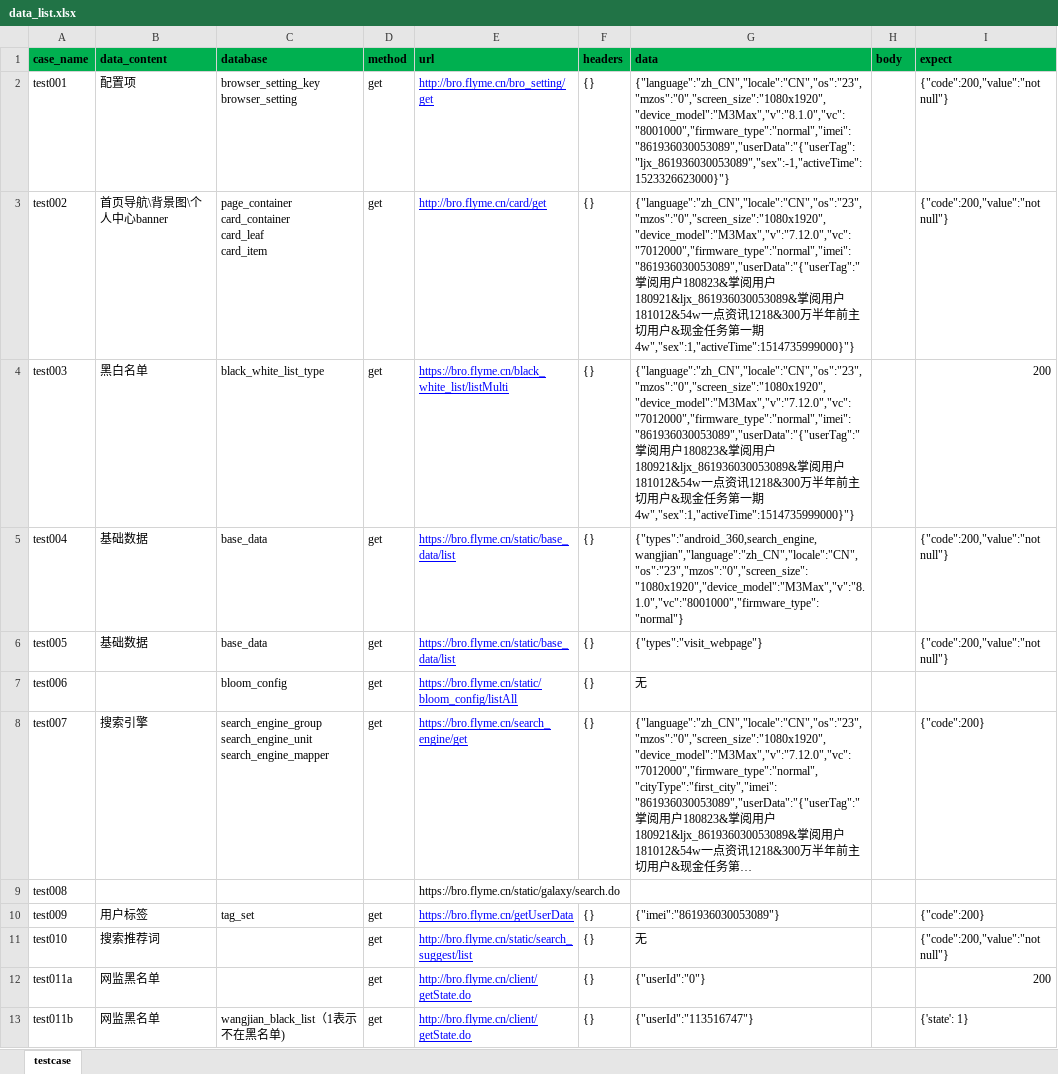
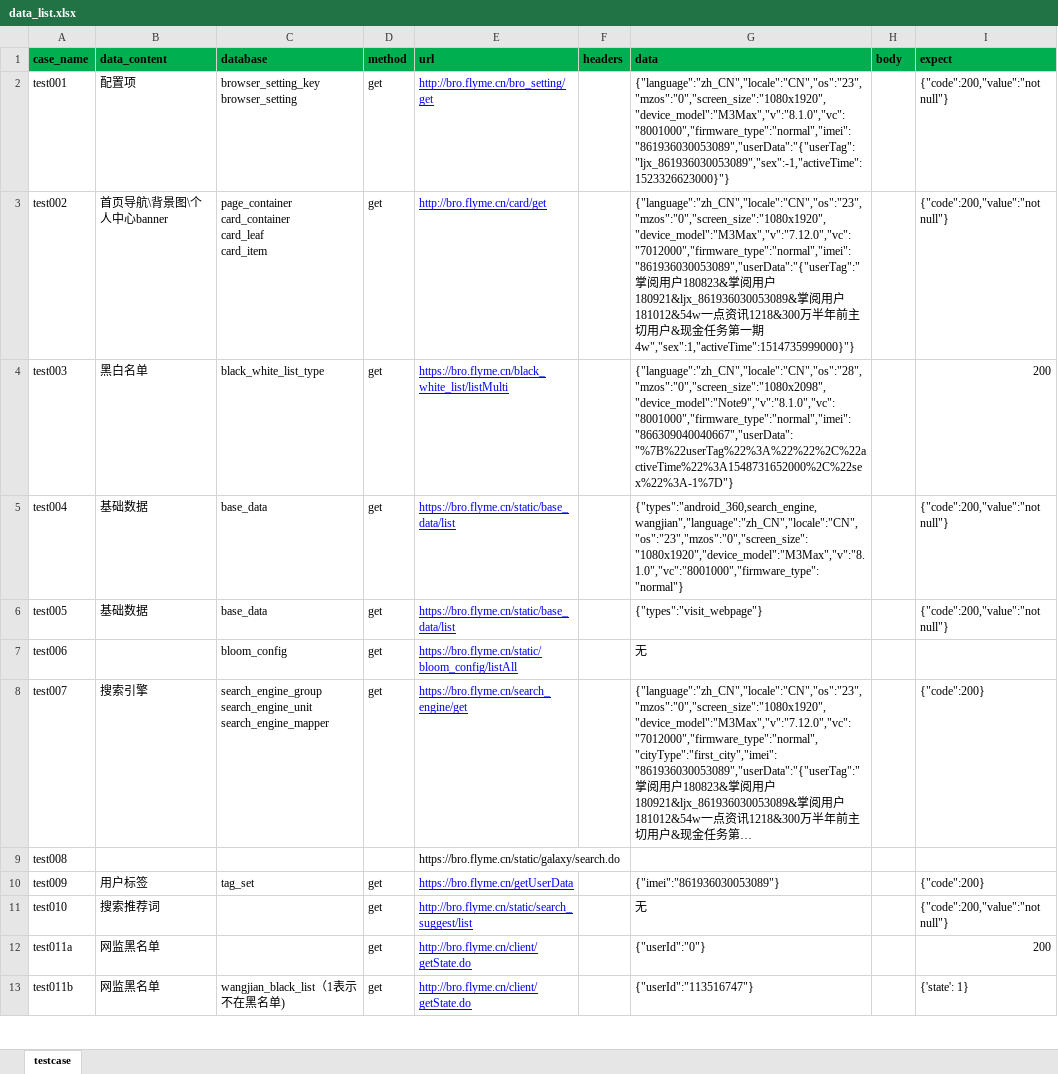
Before and after one commit to browserTest/browser_api_test, an Excel workbook: data/data_list.xlsx, sheet testcase, drawn as a sheet; only a part is shown; long unchanged cells end in …; values as stored, in another font and other column widths than the file's, no borders; the diff covers the shown part only; the diff names each change by its address in the sheet, - before the commit and + after, or states it on an @@ line.

```diff
--- a/data/data_list.xlsx (sheet testcase)
+++ b/data/data_list.xlsx (sheet testcase)
-F2:F8 (headers): {}
+F2:F8 (headers): (empty)
-G4 (data): {"language":"zh_CN","locale":"CN","os":"23","mzos":"0","screen_size":"1080x1920","device_model":"M3Max","v":"7.12.0","vc":"7012000","firmware_type":"normal","imei":"861936030053089","userData":"{"userTag":"掌阅用户180823&掌阅用户180921&ljx_861936030053089&掌阅用户181012&54w一点资讯1218&300万半年前主切用户&现金任务第一期4w","sex":1,"activeTime":1514735999000}"}
+G4 (data): {"language":"zh_CN","locale":"CN","os":"28","mzos":"0","screen_size":"1080x2098","device_model":"Note9","v":"8.1.0","vc":"8001000","firmware_type":"normal","imei":"866309040040667","userData":"%7B%22userTag%22%3A%22%22%2C%22activeTime%22%3A1548731652000%2C%22sex%22%3A-1%7D"}
-F10:F13 (headers): {}
+F10:F13 (headers): (empty)
```
Also changed, not shown: 14 edited cells elsewhere in this sheet, 4 other files.
